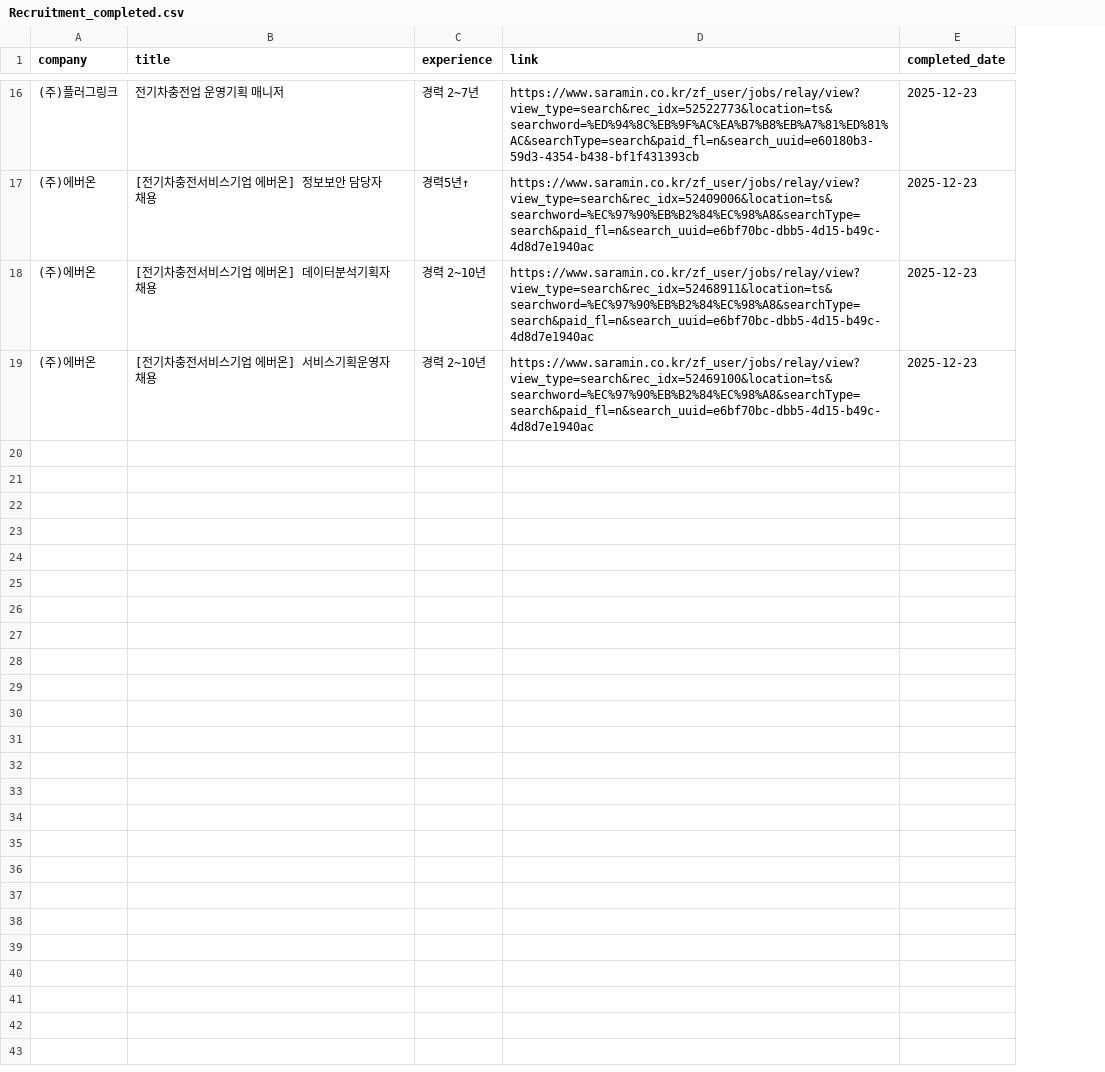
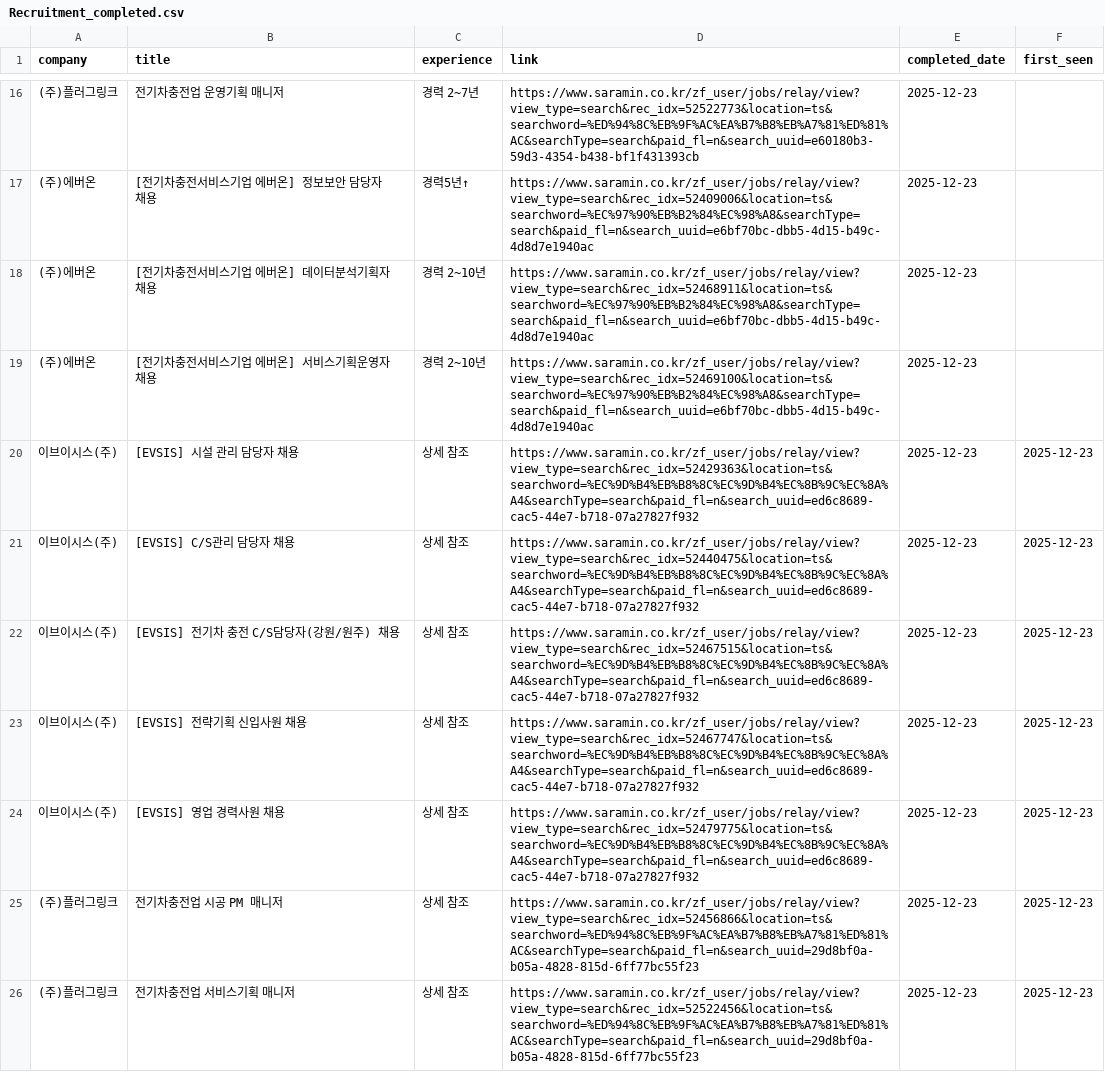
Before and after one commit to ian939/HR-crawler, a CSV file: Recruitment_completed.csv, drawn as a sheet; only a part is shown, gaps mark what is left out; the diff covers the shown part only; the diff names each change by its address in the sheet, - before the commit and + after, or states it on an @@ line.

```diff
--- a/Recruitment_completed.csv
+++ b/Recruitment_completed.csv
+column F (first_seen), empty
+row 20: 이브이시스(주) | [EVSIS] 시설 관리 담당자 채용 | 상세 참조 | https://www.saramin.co.kr/zf_user/jobs/relay/view?view_type=search&rec_idx=52429363&location=ts&searchword=%EC%9D%B4%EB%B8%8C%EC%9D%B4%EC%8B%9C%EC%8A%A4&searchType=search&paid_fl=n&search_uuid=ed6c8689-cac5-44e7-b718-07a27827f932 | 2025-12-23 | 2025-12-23
+row 21: 이브이시스(주) | [EVSIS] C/S관리 담당자 채용 | 상세 참조 | https://www.saramin.co.kr/zf_user/jobs/relay/view?view_type=search&rec_idx=52440475&location=ts&searchword=%EC%9D%B4%EB%B8%8C%EC%9D%B4%EC%8B%9C%EC%8A%A4&searchType=search&paid_fl=n&search_uuid=ed6c8689-cac5-44e7-b718-07a27827f932 | 2025-12-23 | 2025-12-23
+row 22: 이브이시스(주) | [EVSIS] 전기차 충전 C/S담당자(강원/원주) 채용 | 상세 참조 | https://www.saramin.co.kr/zf_user/jobs/relay/view?view_type=search&rec_idx=52467515&location=ts&searchword=%EC%9D%B4%EB%B8%8C%EC%9D%B4%EC%8B%9C%EC%8A%A4&searchType=search&paid_fl=n&search_uuid=ed6c8689-cac5-44e7-b718-07a27827f932 | 2025-12-23 | 2025-12-23
+row 23: 이브이시스(주) | [EVSIS] 전략기획 신입사원 채용 | 상세 참조 | https://www.saramin.co.kr/zf_user/jobs/relay/view?view_type=search&rec_idx=52467747&location=ts&searchword=%EC%9D%B4%EB%B8%8C%EC%9D%B4%EC%8B%9C%EC%8A%A4&searchType=search&paid_fl=n&search_uuid=ed6c8689-cac5-44e7-b718-07a27827f932 | 2025-12-23 | 2025-12-23
+row 24: 이브이시스(주) | [EVSIS] 영업 경력사원 채용 | 상세 참조 | https://www.saramin.co.kr/zf_user/jobs/relay/view?view_type=search&rec_idx=52479775&location=ts&searchword=%EC%9D%B4%EB%B8%8C%EC%9D%B4%EC%8B%9C%EC%8A%A4&searchType=search&paid_fl=n&search_uuid=ed6c8689-cac5-44e7-b718-07a27827f932 | 2025-12-23 | 2025-12-23
+row 25: (주)플러그링크 | 전기차충전업 시공 PM 매니저 | 상세 참조 | https://www.saramin.co.kr/zf_user/jobs/relay/view?view_type=search&rec_idx=52456866&location=ts&searchword=%ED%94%8C%EB%9F%AC%EA%B7%B8%EB%A7%81%ED%81%AC&searchType=search&paid_fl=n&search_uuid=29d8bf0a-b05a-4828-815d-6ff77bc55f23 | 2025-12-23 | 2025-12-23
+row 26: (주)플러그링크 | 전기차충전업 서비스기획 매니저 | 상세 참조 | https://www.saramin.co.kr/zf_user/jobs/relay/view?view_type=search&rec_idx=52522456&location=ts&searchword=%ED%94%8C%EB%9F%AC%EA%B7%B8%EB%A7%81%ED%81%AC&searchType=search&paid_fl=n&search_uuid=29d8bf0a-b05a-4828-815d-6ff77bc55f23 | 2025-12-23 | 2025-12-23
```
Also changed, not shown: 6 added rows elsewhere in this file, job_listings_all.csv, 1 other file.
